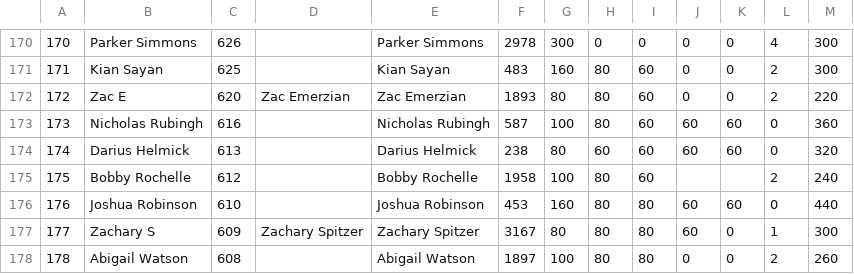
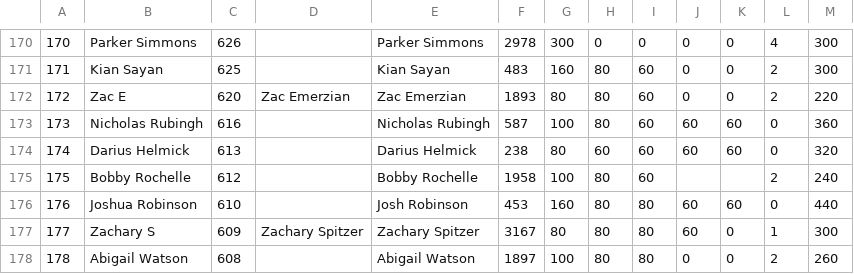
Before and after one commit to andrewwhitman/NA_VGC_Leaderboard_2025, a CSV file: data/NA_Leaderboard_BFL.csv, drawn as a sheet; only a part is shown, gaps mark what is left out.

Commit message:
Update NA_Leaderboard_BFL.csv with Josh Robinson fix

```diff
--- a/data/NA_Leaderboard_BFL.csv
+++ b/data/NA_Leaderboard_BFL.csv
@@ -175,3 +175,3 @@
 175,Bobby Rochelle,612,,Bobby Rochelle,1958,100,80,60,,,2,240
-176,Joshua Robinson,610,,Joshua Robinson,453,160,80,80,60,60,0,440
+176,Joshua Robinson,610,,Josh Robinson,453,160,80,80,60,60,0,440
 177,Zachary S,609,Zachary Spitzer,Zachary Spitzer,3167,80,80,80,60,0,1,300
```
